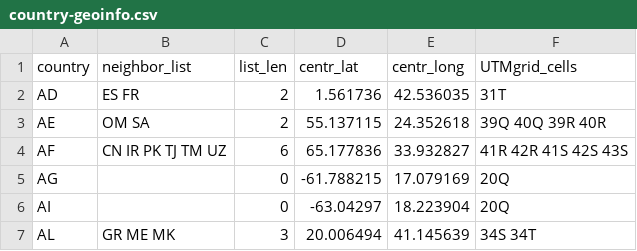
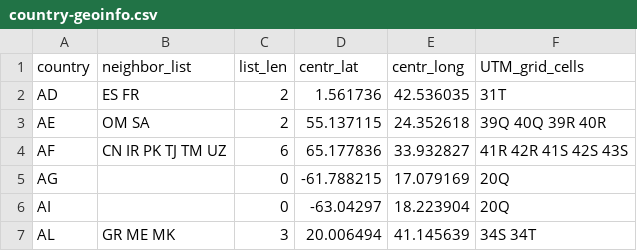
Before and after one commit to okfn-brasil/country-geoinfo, a CSV file: data/country-geoinfo.csv, drawn as a sheet; only a part is shown.

Commit message:
as #119 , @pdehaye comment

```diff
--- a/data/country-geoinfo.csv
+++ b/data/country-geoinfo.csv
@@ -1,2 +1,2 @@
-country,neighbor_list,list_len,centr_lat,centr_long,UTMgrid_cells
+country,neighbor_list,list_len,centr_lat,centr_long,UTM_grid_cells
 AD,ES FR,2,1.561736,42.536035,31T
```
